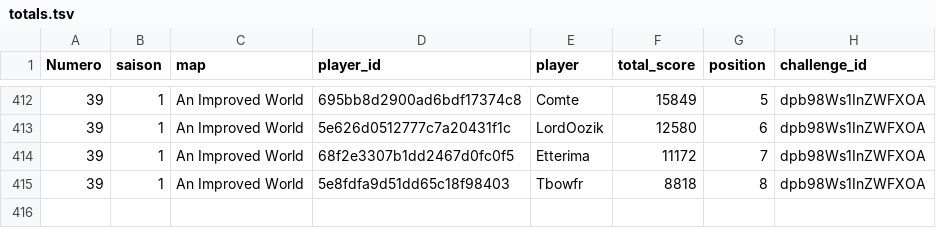
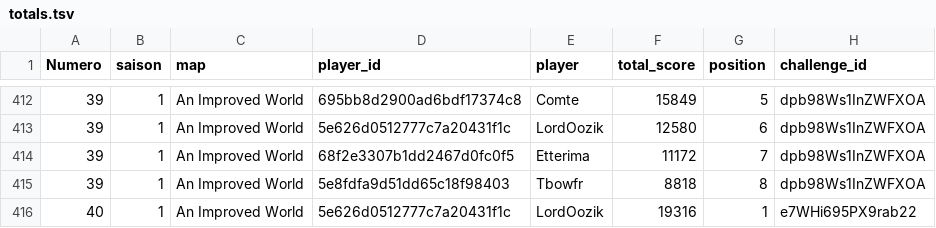
Before and after one commit to ComteUnderscoreL/geostats, a TSV file: data/totals.tsv, drawn as a sheet; only a part is shown, gaps mark what is left out; the diff names each change by its address in the sheet, - before the commit and + after, or states it on an @@ line.

```diff
--- a/data/totals.tsv
+++ b/data/totals.tsv
+row 416: 40 | 1 | An Improved World | 5e626d0512777c7a20431f1c | LordOozik | 19316 | 1 | e7WHi695PX9rab22
```
Also changed, not shown: data/rounds.tsv.
